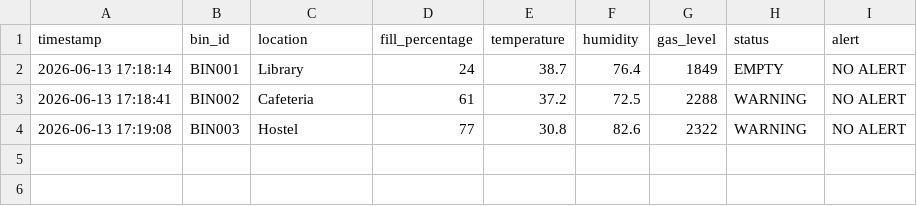
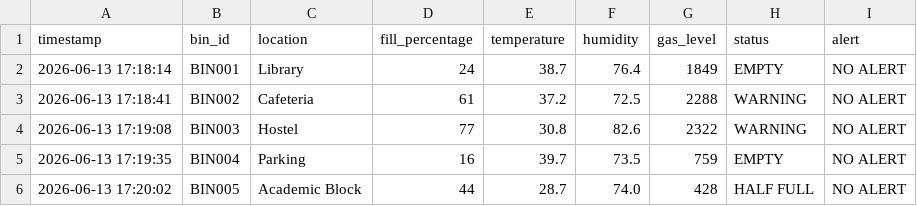
Before and after one commit to VaishnavaDevi-R/IoT-Smart-Waste-Management-Bin-Level-Detection-System, a CSV file: data/historical_data.csv, drawn as a sheet.

```diff
--- a/data/historical_data.csv
+++ b/data/historical_data.csv
@@ -4 +4,3 @@ timestamp,bin_id,location,fill_percentage,temperature,humidity,gas_level,status,
 2026-06-13 17:19:08,BIN003,Hostel,77,30.8,82.6,2322,WARNING,NO ALERT
+2026-06-13 17:19:35,BIN004,Parking,16,39.7,73.5,759,EMPTY,NO ALERT
+2026-06-13 17:20:02,BIN005,Academic Block,44,28.7,74.0,428,HALF FULL,NO ALERT
```
